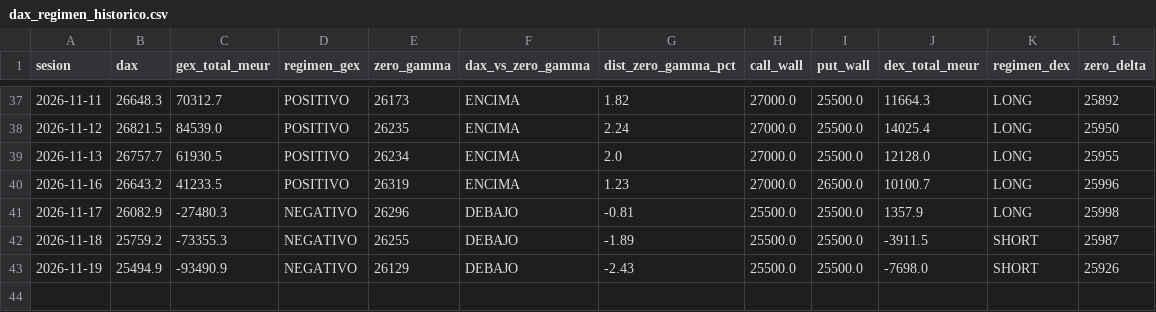
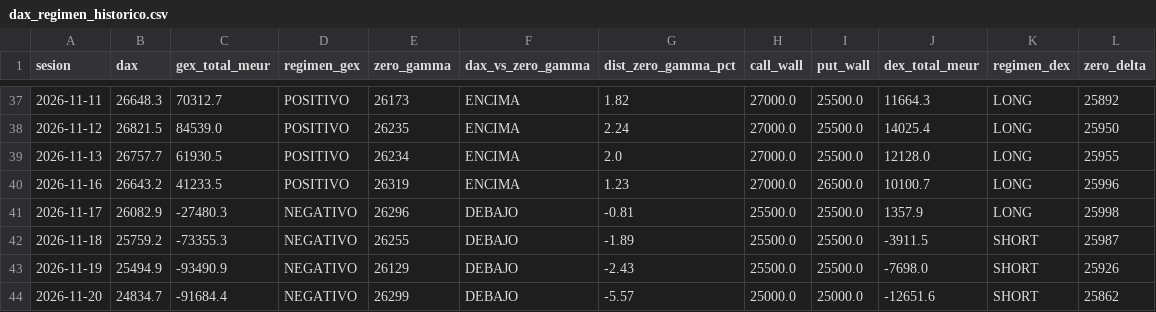
Before and after one commit to algo0749/GEX_DAX, a CSV file: data/dax_regimen_historico.csv, drawn as a sheet; only a part is shown, gaps mark what is left out; the diff names each change by its address in the sheet, - before the commit and + after, or states it on an @@ line.

```diff
--- a/data/dax_regimen_historico.csv
+++ b/data/dax_regimen_historico.csv
+row 44: 2026-11-20 | 24834.7 | -91684.4 | NEGATIVO | 26299 | DEBAJO | -5.57 | 25000.0 | 25000.0 | -12651.6 | SHORT | 25862
```
Also changed, not shown: 4 other files.
